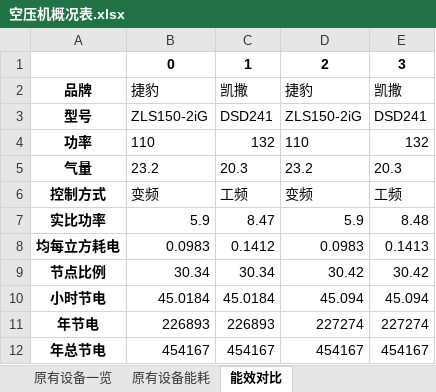
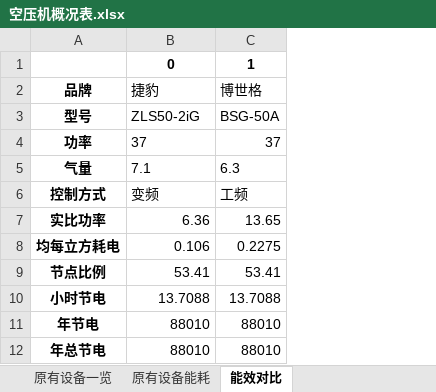
Before and after one commit to nexusme/air_compressor_test, an Excel workbook: 业务代码/AC_codes/空压机概况表.xlsx, sheet 能效对比, drawn as a sheet; values as stored, in another font and other column widths than the file's, no borders; removed rows and columns are numbered as before the commit, all else as after; the diff names each change by its address in the sheet, - before the commit and + after, or states it on an @@ line.

```diff
--- a/业务代码/AC_codes/空压机概况表.xlsx (sheet 能效对比)
+++ b/业务代码/AC_codes/空压机概况表.xlsx (sheet 能效对比)
-column C, rows 1-12: 1 | 凯撒 | DSD241 | 132 | 20.3 | 工频 | 8.47 | 0.1412 | 30.34 | 45.0184 | 226893 | 454167
-column D, rows 1-12: 2 | 捷豹 | ZLS150-2iG | 110 | 23.2 | 变频 | 5.9 | 0.0983 | 30.42 | 45.094 | 227274 | 454167
-column E, rows 1-12: 3 | 凯撒 | DSD241 | 132 | 20.3 | 工频 | 8.48 | 0.1413 | 30.42 | 45.094 | 227274 | 454167
+column C, rows 1-12: 1 | 博世格 | BSG-50A | 37 | 6.3 | 工频 | 13.65 | 0.2275 | 53.41 | 13.7088 | 88010 | 88010
-B3: ZLS150-2iG
+B3: ZLS50-2iG
-B4: 110
+B4: 37
-B5: 23.2
+B5: 7.1
-B7: 5.9
+B7: 6.36
-B8: 0.0983
+B8: 0.106
-B9: 30.34
+B9: 53.41
-B10: 45.0184
+B10: 13.7088
-B11: 226893
+B11: 88010
-B12: 454167
+B12: 88010
```
Also changed, not shown: sheet 原有设备一览, sheet 原有设备能耗, 2 other files.
